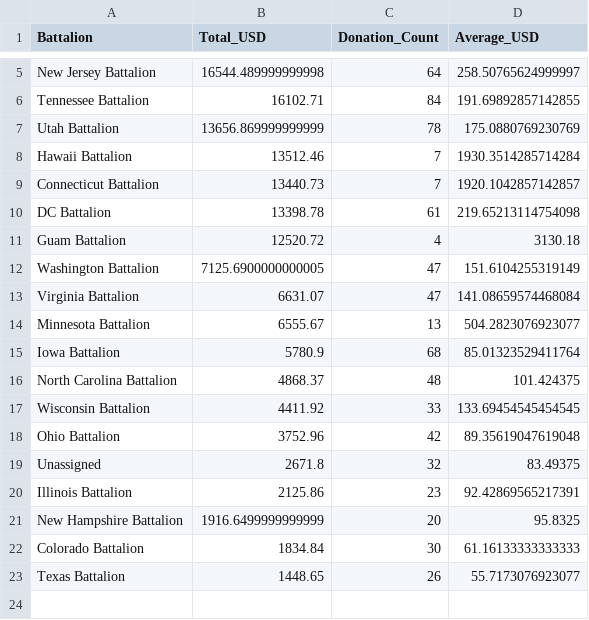
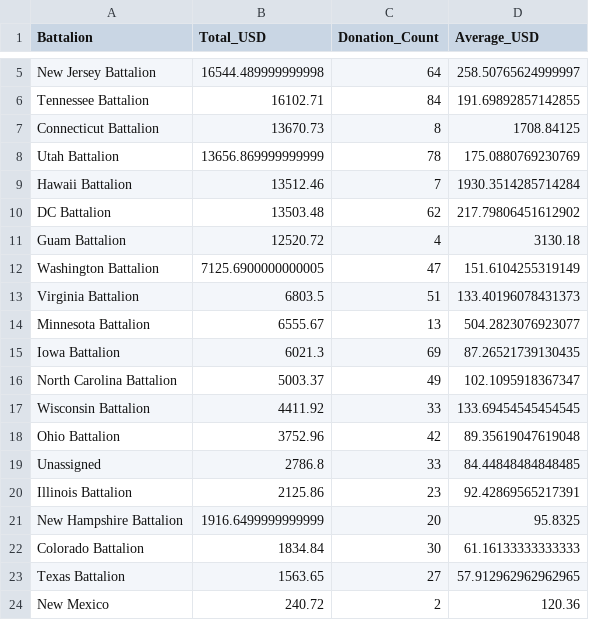
Before and after one commit to ryjones/c4uaua, a CSV file: battalion_stats.csv, drawn as a sheet; only a part is shown, gaps mark what is left out.

```diff
--- a/battalion_stats.csv
+++ b/battalion_stats.csv
@@ -6,15 +6,15 @@ New Jersey Battalion,16544.489999999998,64,258.50765624999997
 Tennessee Battalion,16102.71,84,191.69892857142855
+Connecticut Battalion,13670.73,8,1708.84125
 Utah Battalion,13656.869999999999,78,175.0880769230769
 Hawaii Battalion,13512.46,7,1930.3514285714284
-Connecticut Battalion,13440.73,7,1920.1042857142857
-DC Battalion,13398.78,61,219.65213114754098
+DC Battalion,13503.48,62,217.79806451612902
 Guam Battalion,12520.72,4,3130.18
 Washington Battalion,7125.6900000000005,47,151.6104255319149
-Virginia Battalion,6631.07,47,141.08659574468084
+Virginia Battalion,6803.5,51,133.40196078431373
 Minnesota Battalion,6555.67,13,504.2823076923077
-Iowa Battalion,5780.9,68,85.01323529411764
-North Carolina Battalion,4868.37,48,101.424375
+Iowa Battalion,6021.3,69,87.26521739130435
+North Carolina Battalion,5003.37,49,102.1095918367347
 Wisconsin Battalion,4411.92,33,133.69454545454545
 Ohio Battalion,3752.96,42,89.35619047619048
-Unassigned,2671.8,32,83.49375
+Unassigned,2786.8,33,84.44848484848485
 Illinois Battalion,2125.86,23,92.42869565217391
@@ -22,2 +22,3 @@ New Hampshire Battalion,1916.6499999999999,20,95.8325
 Colorado Battalion,1834.84,30,61.16133333333333
-Texas Battalion,1448.65,26,55.7173076923077
+Texas Battalion,1563.65,27,57.912962962962965
+New Mexico,240.72,2,120.36
```
Also changed, not shown: normalized_donations.csv, top_10_donors.csv.
